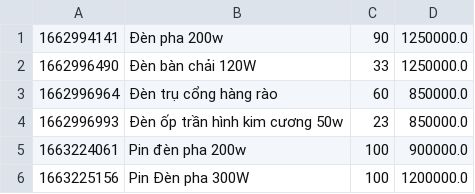
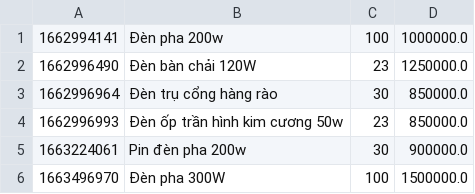
Before and after one commit to khanhhoang197/Solar_Lights, a CSV file: SolarLightsShop/data/products.csv, drawn as a sheet.

```diff
--- a/SolarLightsShop/data/products.csv
+++ b/SolarLightsShop/data/products.csv
@@ -1,6 +1,6 @@
-1662994141,Đèn pha 200w,90,1250000.0
-1662996490,Đèn bàn chải 120W,33,1250000.0
-1662996964,Đèn trụ cổng hàng rào,60,850000.0
+1662994141,Đèn pha 200w,100,1000000.0
+1662996490,Đèn bàn chải 120W,23,1250000.0
+1662996964,Đèn trụ cổng hàng rào,30,850000.0
 1662996993,Đèn ốp trần hình kim cương 50w,23,850000.0
-1663224061,Pin đèn pha 200w,100,900000.0
-1663225156,Pin Đèn pha 300W,100,1200000.0
+1663224061,Pin đèn pha 200w,30,900000.0
+1663496970,Đèn pha 300W,100,1500000.0
```
Also changed, not shown: SolarLightsShop/data/salesHistory.csv, 32 other files.
